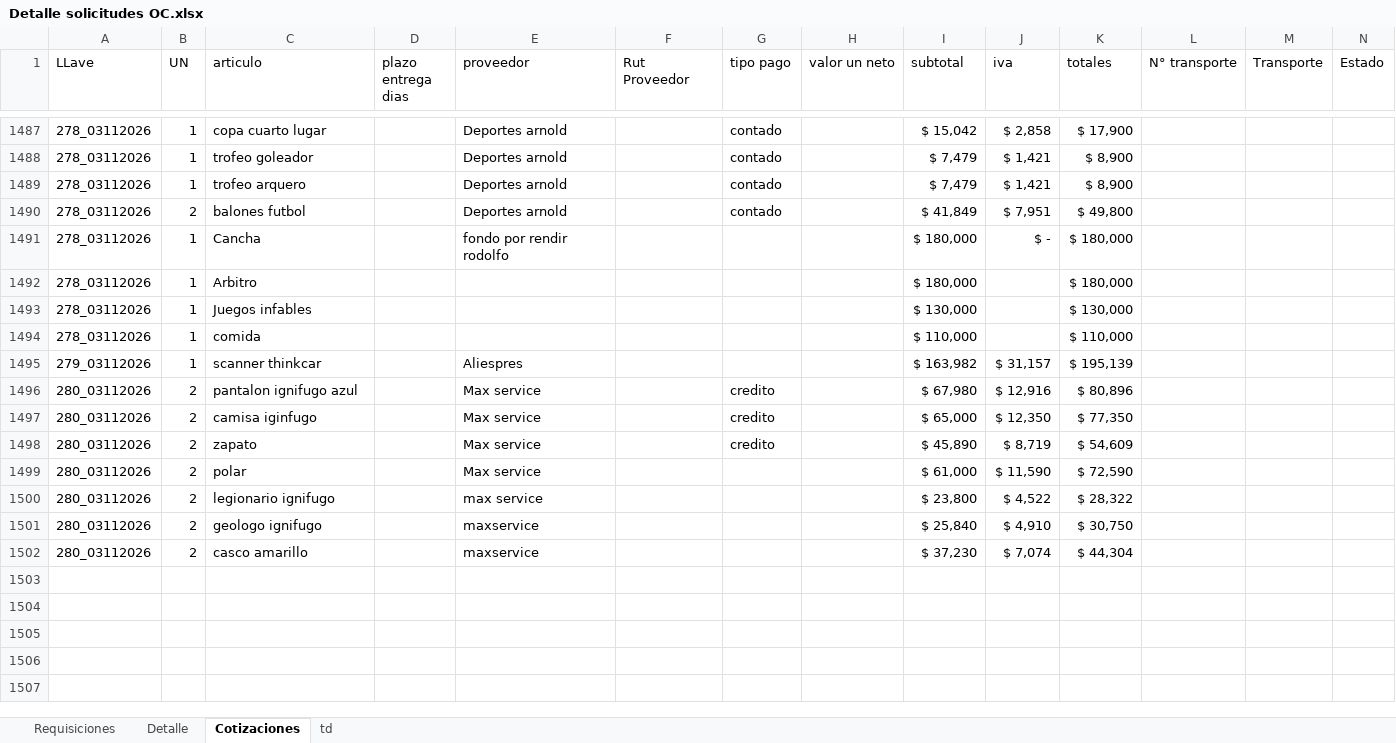
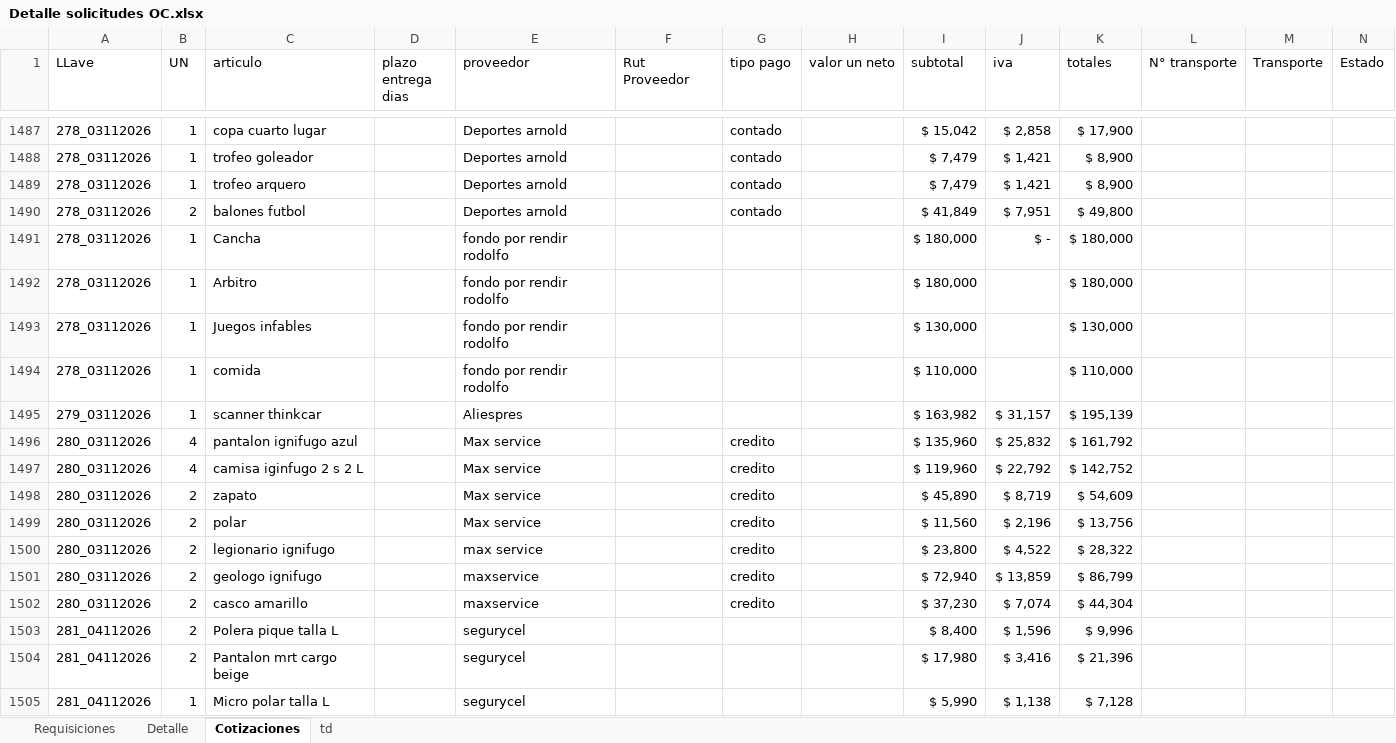
Before and after one commit to RodrigoCay/RequiAA, an Excel workbook: Detalle solicitudes OC.xlsx, sheet Cotizaciones, drawn as a sheet; only a part is shown, gaps mark what is left out; values as stored, in another font and other column widths than the file's, no borders; table styles not drawn; the diff covers the shown part only; the diff names each change by its address in the sheet, - before the commit and + after, or states it on an @@ line.

```diff
--- a/Detalle solicitudes OC.xlsx (sheet Cotizaciones)
+++ b/Detalle solicitudes OC.xlsx (sheet Cotizaciones)
-E1492:E1494 (proveedor): (empty)
+E1492:E1494 (proveedor): fondo por rendir rodolfo
-B1496:B1497 (UN): 2
+B1496:B1497 (UN): 4
-I1496 (subtotal): $ 67,980
+I1496 (subtotal): $ 135,960
-J1496 (iva): $ 12,916
+J1496 (iva): $ 25,832
-K1496 (totales): $ 80,896
+K1496 (totales): $ 161,792
-C1497 (articulo): camisa iginfugo
+C1497 (articulo): camisa iginfugo 2 s 2 L
-I1497 (subtotal): $ 65,000
+I1497 (subtotal): $ 119,960
-J1497 (iva): $ 12,350
+J1497 (iva): $ 22,792
-K1497 (totales): $ 77,350
+K1497 (totales): $ 142,752
-G1499:G1502 (tipo pago): (empty)
+G1499:G1502 (tipo pago): credito
-I1499 (subtotal): $ 61,000
+I1499 (subtotal): $ 11,560
-J1499 (iva): $ 11,590
+J1499 (iva): $ 2,196
-K1499 (totales): $ 72,590
+K1499 (totales): $ 13,756
-I1501 (subtotal): $ 25,840
+I1501 (subtotal): $ 72,940
-J1501 (iva): $ 4,910
+J1501 (iva): $ 13,859
-K1501 (totales): $ 30,750
+K1501 (totales): $ 86,799
+row 1503: 281_04112026 | 2 | Polera pique talla L |  | segurycel |  |  |  | $ 8,400 | $ 1,596 | $ 9,996
+row 1504: 281_04112026 | 2 | Pantalon mrt cargo beige |  | segurycel |  |  |  | $ 17,980 | $ 3,416 | $ 21,396
+row 1505: 281_04112026 | 1 | Micro polar talla L |  | segurycel |  |  |  | $ 5,990 | $ 1,138 | $ 7,128
```
Also changed, not shown: 22 added rows and 14 edited cells elsewhere in this sheet, sheet Requisiciones, sheet td, sheet Detalle, 1 other file.
